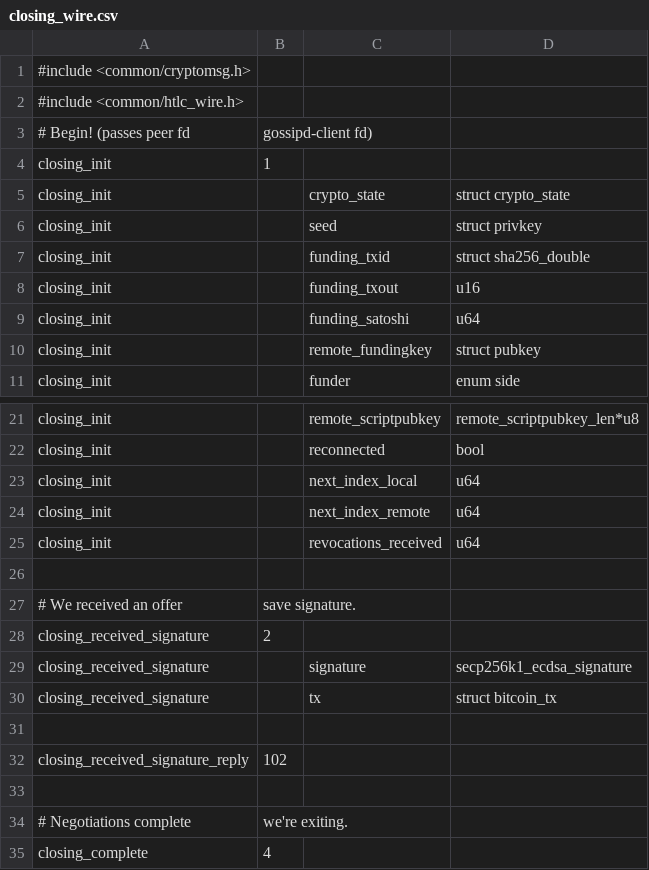
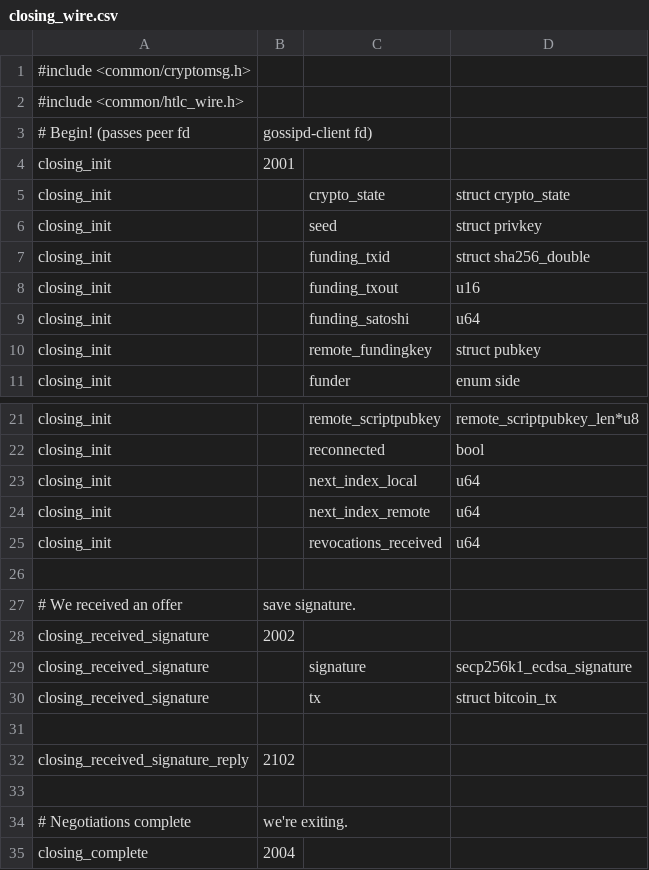
Before and after one commit to ElementsProject/lightning, a CSV file: closingd/closing_wire.csv, drawn as a sheet; only a part is shown, gaps mark what is left out.

```diff
--- a/closingd/closing_wire.csv
+++ b/closingd/closing_wire.csv
@@ -3,3 +3,3 @@
 # Begin!  (passes peer fd, gossipd-client fd)
-closing_init,1
+closing_init,2001
 closing_init,,crypto_state,struct crypto_state
@@ -27,3 +27,3 @@ closing_init,,revocations_received,u64
 # We received an offer, save signature.
-closing_received_signature,2
+closing_received_signature,2002
 closing_received_signature,,signature,secp256k1_ecdsa_signature
@@ -31,5 +31,5 @@ closing_received_signature,,tx,struct bitcoin_tx
 
-closing_received_signature_reply,102
+closing_received_signature_reply,2102
 
 # Negotiations complete, we're exiting.
-closing_complete,4
+closing_complete,2004
```
Also changed, not shown: channeld/channel_wire.csv, gossipd/gossip_wire.csv, 4 other files.
